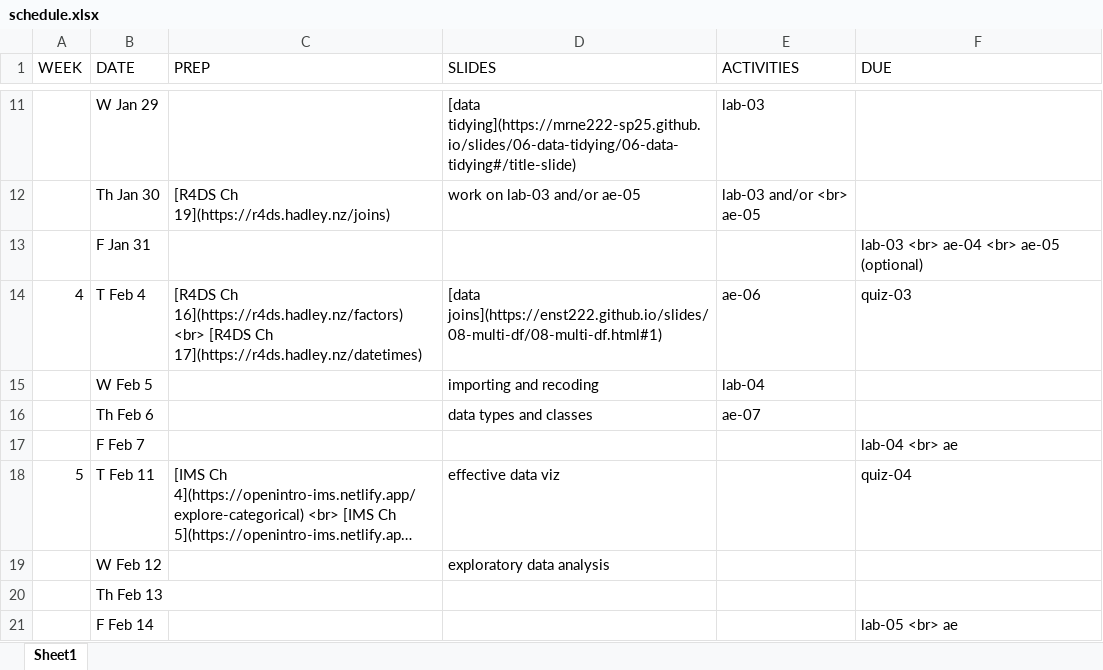
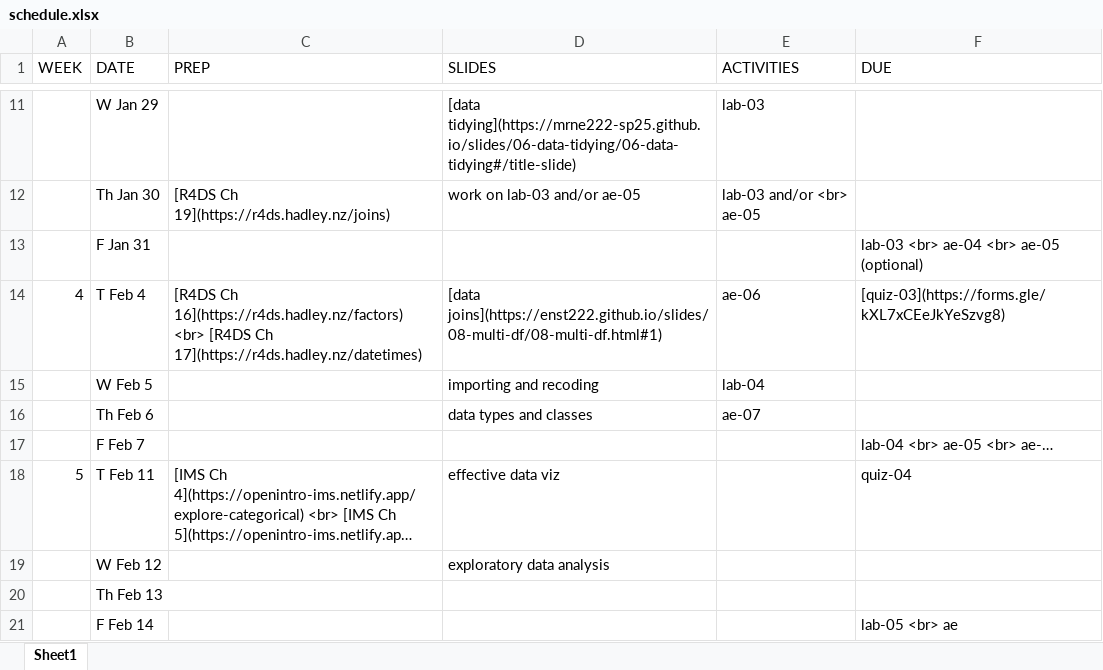
Before and after one commit to MRNE222-sp25/website, an Excel workbook: schedule.xlsx, sheet Sheet1, drawn as a sheet; only a part is shown, gaps mark what is left out; long unchanged cells end in …; values as stored, in another font and other column widths than the file's, no borders; the diff names each change by its address in the sheet, - before the commit and + after, or states it on an @@ line.

Commit message:
update schedule

```diff
--- a/schedule.xlsx (sheet Sheet1)
+++ b/schedule.xlsx (sheet Sheet1)
-F14 (DUE): quiz-03
+F14 (DUE): [quiz-03](https://forms.gle/kXL7xCEeJkYeSzvg8)
-F17 (DUE): lab-04 <br> ae
+F17 (DUE): lab-04 <br> ae-05 <br> ae-…
```
Also changed, not shown: 4 other files.
